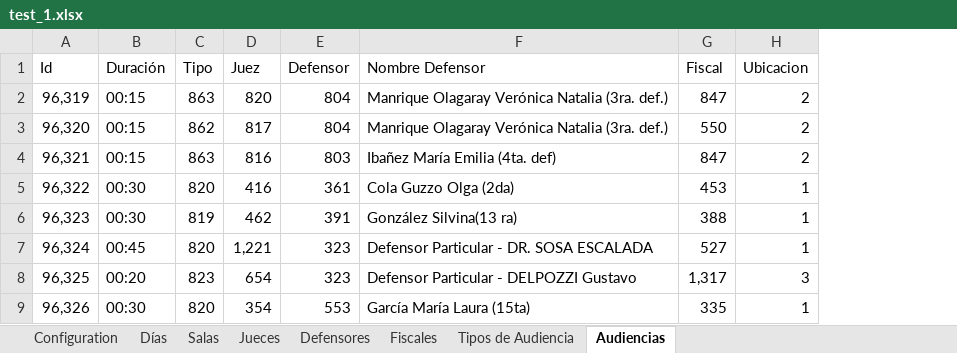
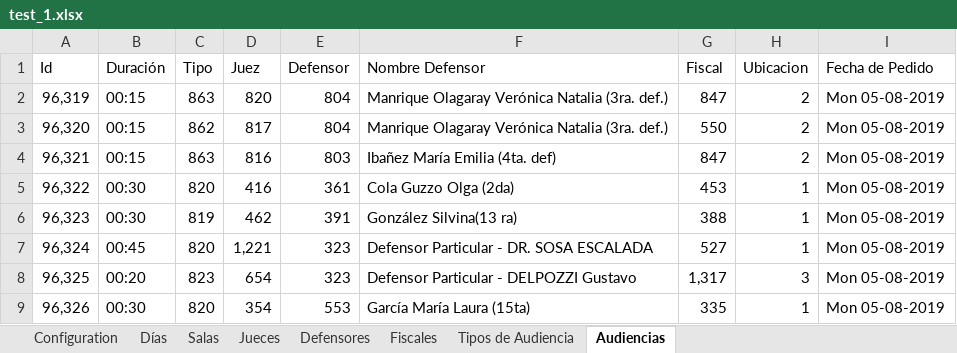
Before and after one commit to WencesVillegasMarset/optaplanner-time, an Excel workbook: examples/sources/src/main/java/org/optaplanner/examples/audienciaTimeGrain/app/test_1.xlsx, sheet Audiencias, drawn as a sheet; only a part is shown; values as stored, in another font and other column widths than the file's, no borders; the diff names each change by its address in the sheet, - before the commit and + after, or states it on an @@ line.

```diff
--- a/examples/sources/src/main/java/org/optaplanner/examples/audienciaTimeGrain/app/test_1.xlsx (sheet Audiencias)
+++ b/examples/sources/src/main/java/org/optaplanner/examples/audienciaTimeGrain/app/test_1.xlsx (sheet Audiencias)
+column I (Fecha de Pedido), rows 2-9: all Mon 05-08-2019
```
Also changed, not shown: sheet Tipos de Audiencia, sheet Días, sheet Configuration, 19 other files.
